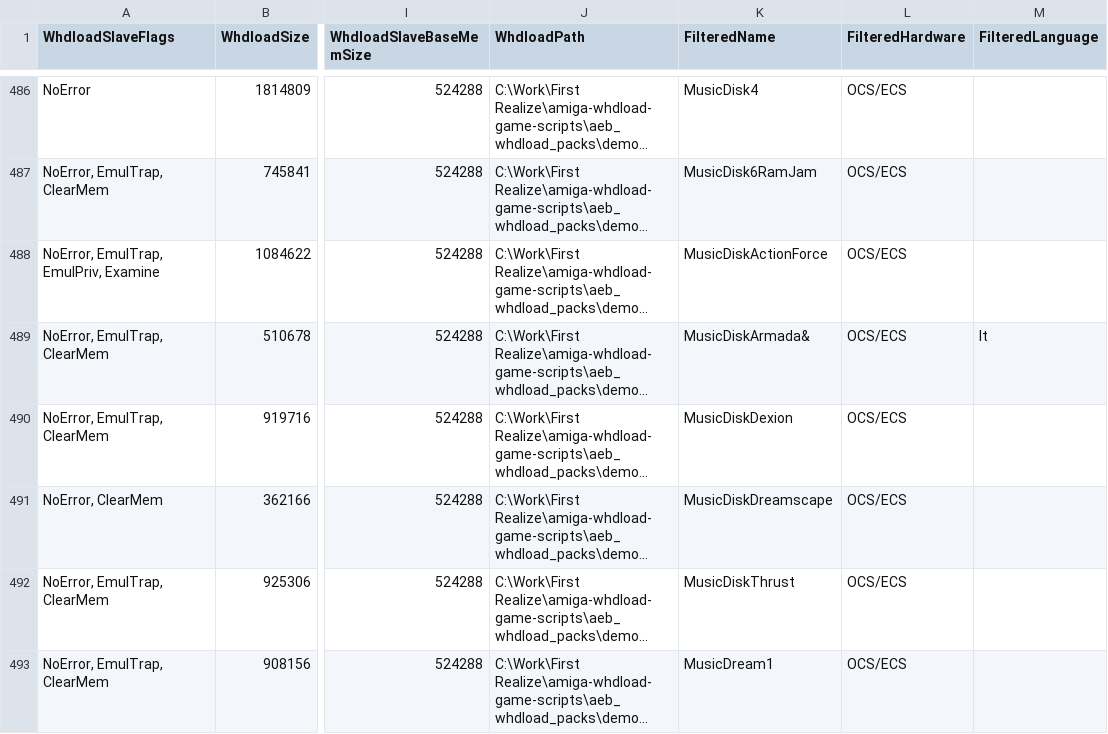
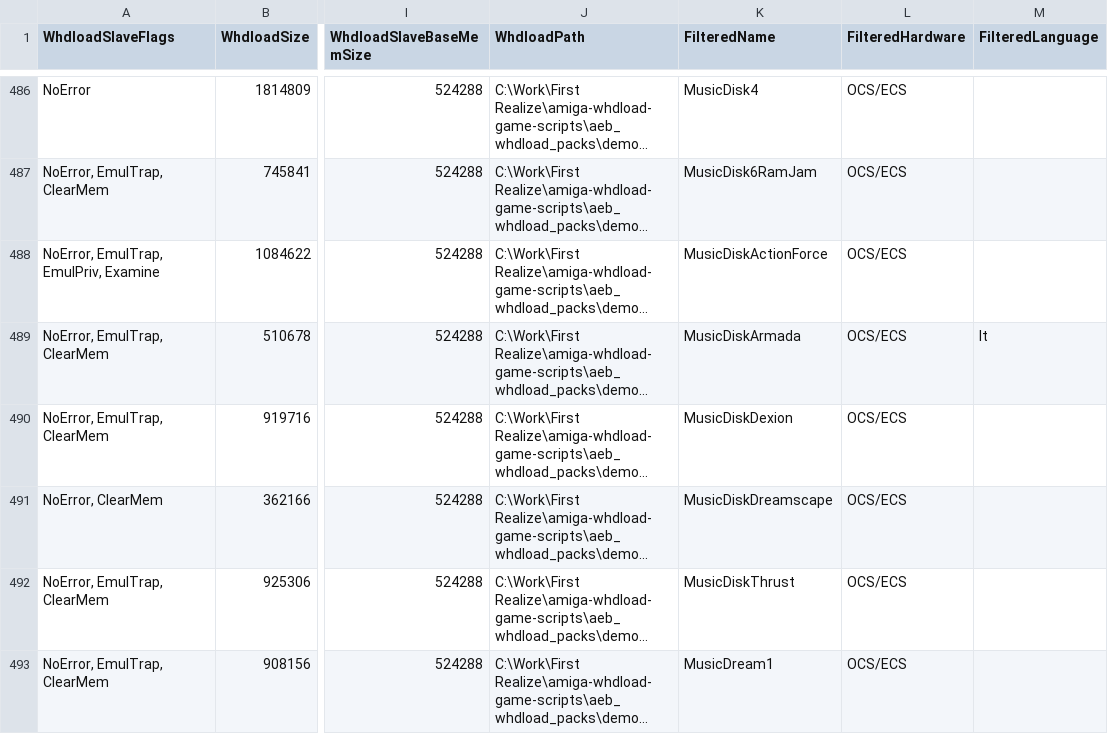
Before and after one commit to henrikstengaard/amiga-whdload-game-scripts, a CSV file: demos_screenshot_data/aeb_whdload_demos_aga_screenshots_queries.csv, drawn as a sheet; only a part is shown, gaps mark what is left out; long unchanged cells end in …; the diff names each change by its address in the sheet, - before the commit and + after, or states it on an @@ line.

```diff
--- a/demos_screenshot_data/aeb_whdload_demos_aga_screenshots_queries.csv
+++ b/demos_screenshot_data/aeb_whdload_demos_aga_screenshots_queries.csv
-K489 (FilteredName): MusicDiskArmada&
+K489 (FilteredName): MusicDiskArmada
```
Also changed, not shown: demos_screenshot_data/aeb_whdload_demos_ocs_screenshots_queries.csv, demos_whdload_data/aeb_whdload_demos_aga_details.csv, 9 other files.
